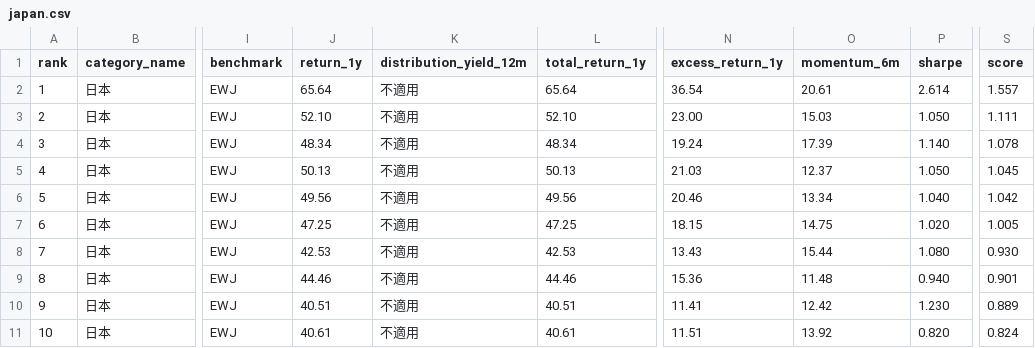
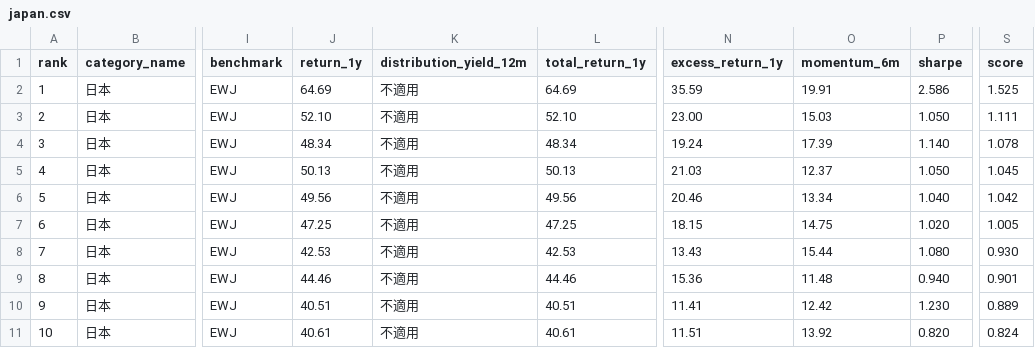
Before and after one commit to eva5389-pixel/grafana-dashboard, a CSV file: data/categories/japan.csv, drawn as a sheet; only a part is shown, gaps mark what is left out; the diff names each change by its address in the sheet, - before the commit and + after, or states it on an @@ line.

Commit message:
Correct Yahoo NAV values for 2026-09-04

```diff
--- a/data/categories/japan.csv
+++ b/data/categories/japan.csv
-J2 (return_1y): 65.64
+J2 (return_1y): 64.69
-L2 (total_return_1y): 65.64
+L2 (total_return_1y): 64.69
-N2 (excess_return_1y): 36.54
+N2 (excess_return_1y): 35.59
-O2 (momentum_6m): 20.61
+O2 (momentum_6m): 19.91
-P2 (sharpe): 2.614
+P2 (sharpe): 2.586
-S2 (score): 1.557
+S2 (score): 1.525
```
Also changed, not shown: data/categories/semiconductor.csv, data/nav/F00000W0VS_FO.csv, 5 other files.
